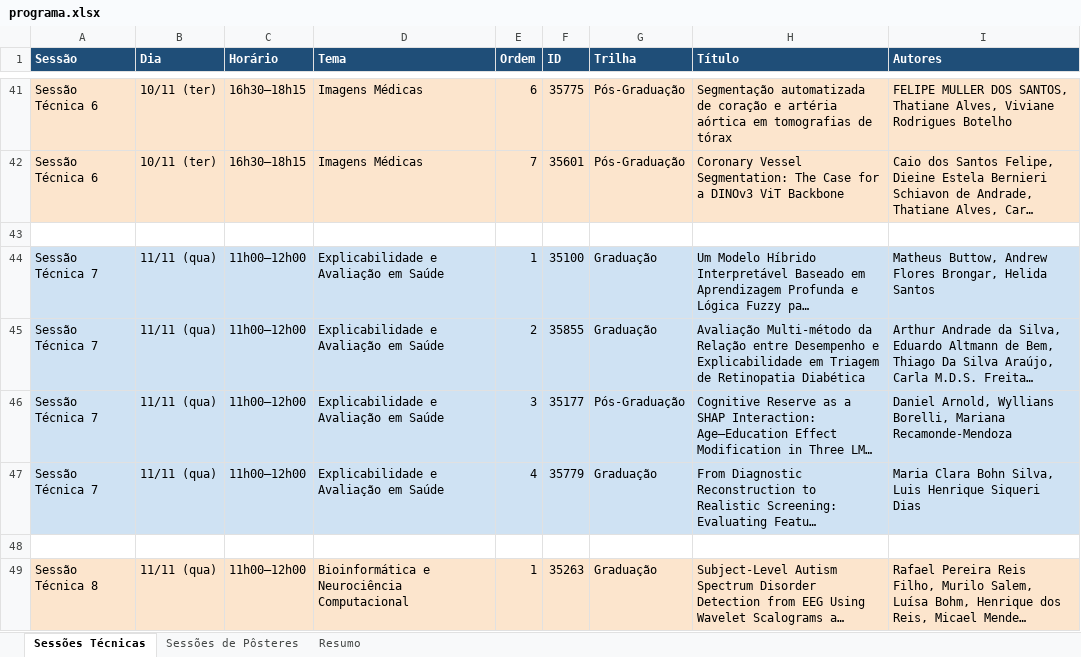
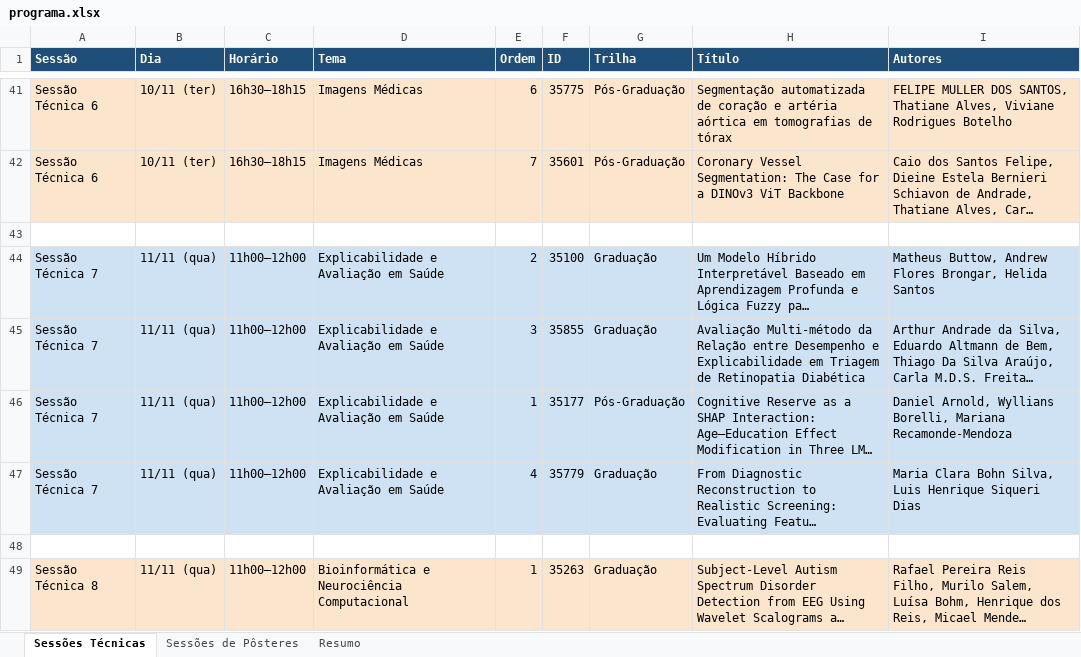
Before and after one commit to lucaskup/eramia-rs-2026, an Excel workbook: data/programa.xlsx, sheet Sessões Técnicas, drawn as a sheet; only a part is shown, gaps mark what is left out; long unchanged cells end in …; values as stored, in another font and other column widths than the file's, no borders; the diff names each change by its address in the sheet, - before the commit and + after, or states it on an @@ line.

```diff
--- a/data/programa.xlsx (sheet Sessões Técnicas)
+++ b/data/programa.xlsx (sheet Sessões Técnicas)
-E44 (Ordem): 1
+E44 (Ordem): 2
-E45 (Ordem): 2
+E45 (Ordem): 3
-E46 (Ordem): 3
+E46 (Ordem): 1
```
Also changed, not shown: 1 other file.
